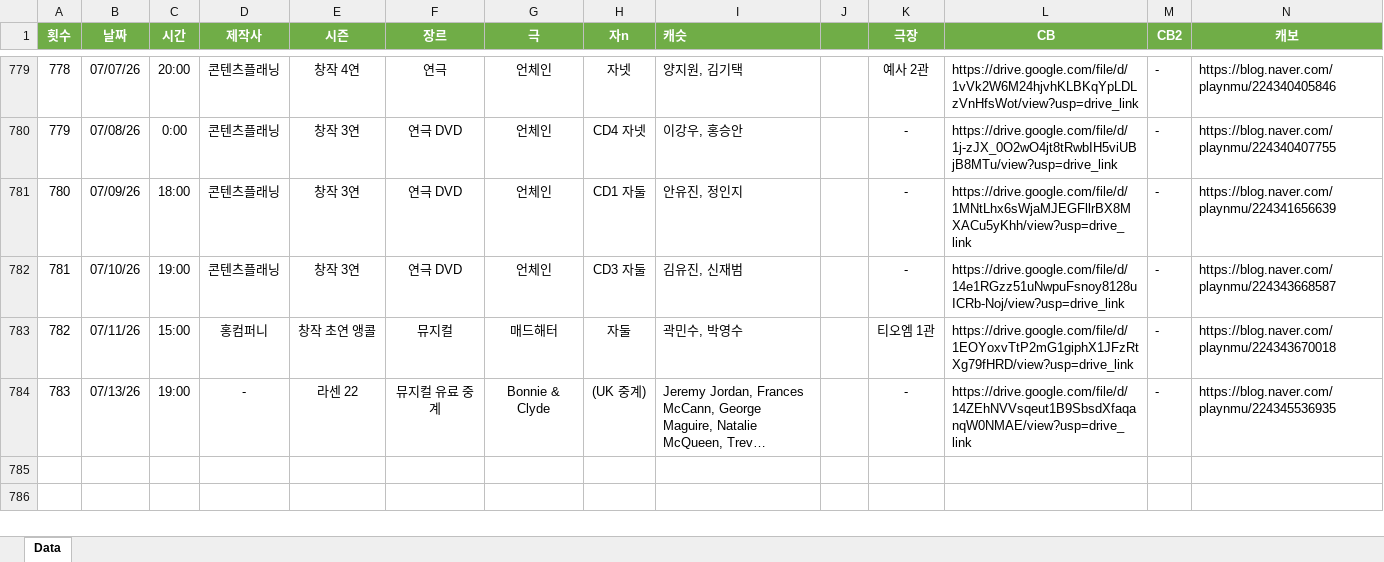
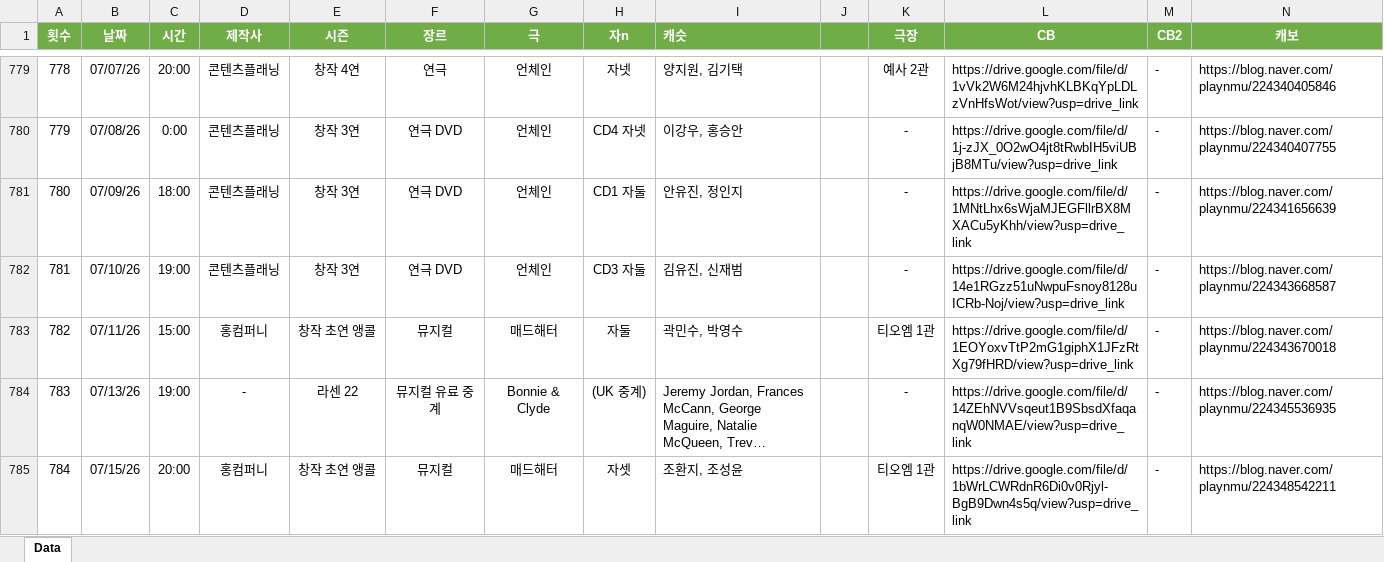
Before and after one commit to SailingSnails/SailingSnails.github.io, an Excel workbook: RawData.xlsx, sheet Data, drawn as a sheet; only a part is shown, gaps mark what is left out; long unchanged cells end in …; values as stored, in another font and other column widths than the file's, no borders; table styles not drawn; rows hold the shown columns only; the diff names each change by its address in the sheet, - before the commit and + after, or states it on an @@ line.

```diff
--- a/RawData.xlsx (sheet Data)
+++ b/RawData.xlsx (sheet Data)
+row 785: 784 | 07/15/26 | 20:00 | 홍컴퍼니 | 창작 초연 앵콜 | 뮤지컬 | 매드해터 | 자셋 | 조환지, 조성윤 | 27000 | 티오엠 1관 | https://drive.google.com/file/d/1bWrLCWRdnR6Di0v0Rjyl-BgB9Dwn4s5q/view?usp=drive_link | - | https://blog.naver.com/playnmu/224348542211
```
Also changed, not shown: 1 other file.
